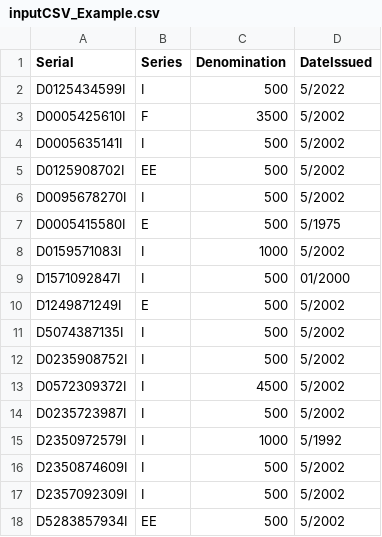
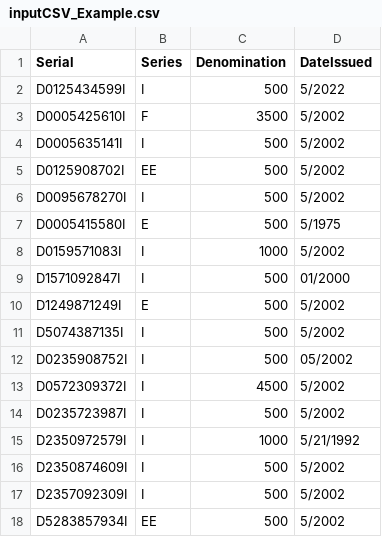
Before and after one commit to dreary-ennui/Get-BondValues.ps1, a CSV file: inputCSV_Example.csv, drawn as a sheet.

Commit message:
Added better handling of DateIssued field

```diff
--- a/inputCSV_Example.csv
+++ b/inputCSV_Example.csv
@@ -11,6 +11,6 @@ D1249871249I,E,500,5/2002
 D5074387135I,I,500,5/2002
-D0235908752I,I,500,5/2002
+D0235908752I,I,500,05/2002
 D0572309372I,I,4500,5/2002
 D0235723987I,I,500,5/2002
-D2350972579I,I,1000,5/1992
+D2350972579I,I,1000,5/21/1992
 D2350874609I,I,500,5/2002
```
Also changed, not shown: 2 other files.
